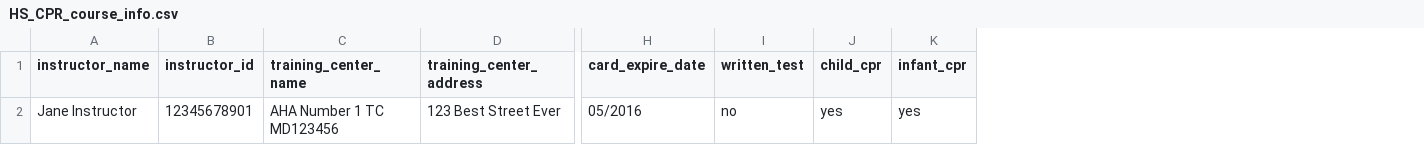
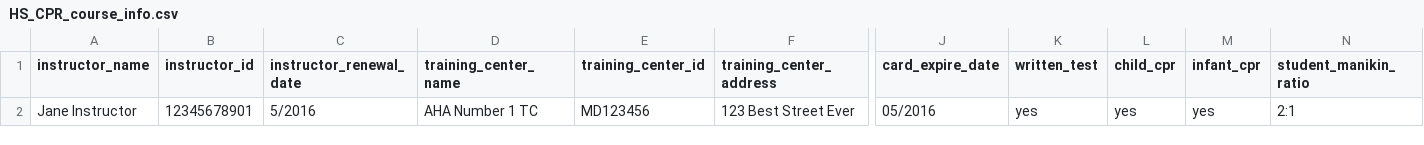
Before and after one commit to jrizzle4shizzle/cprman, a CSV file: HS_CPR_course_info.csv, drawn as a sheet; only a part is shown, gaps mark what is left out; addresses are those after the commit; the diff names each change by its address in the sheet, - before the commit and + after, or states it on an @@ line.

```diff
--- a/HS_CPR_course_info.csv
+++ b/HS_CPR_course_info.csv
+column C (instructor_renewal_date), row 2: 5/2016
+column E (training_center_id), row 2: MD123456
+column N (student_manikin_ratio), row 2: 2:1
-D2 (training_center_name): AHA Number 1 TC MD123456
+D2 (training_center_name): AHA Number 1 TC
-K2 (written_test): no
+K2 (written_test): yes
```
Also changed, not shown: students.csv.
